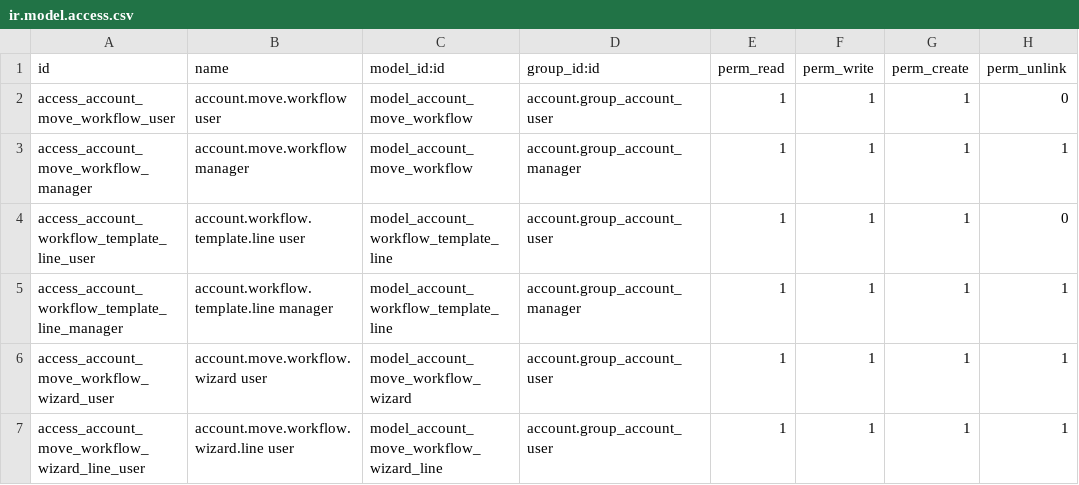
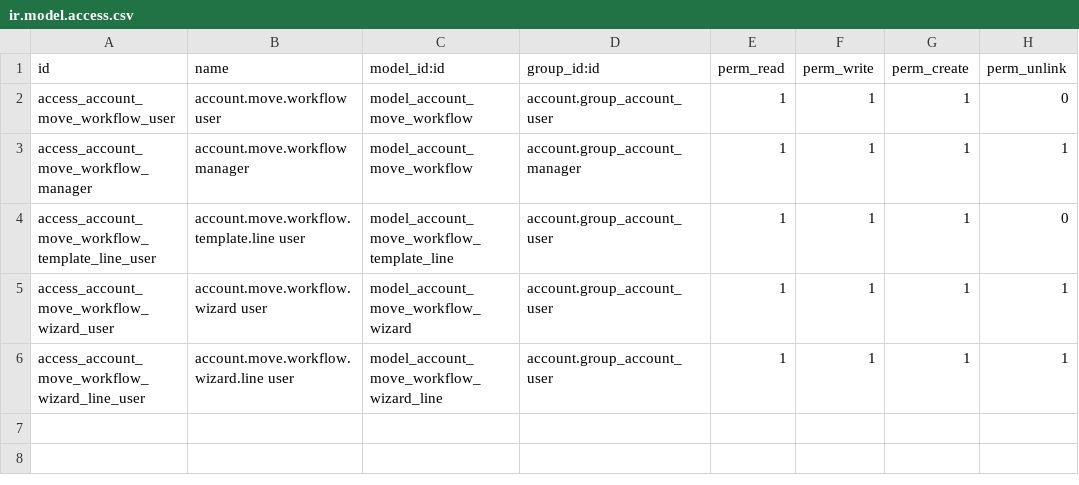
Before and after one commit to robertoCabreraAgro/account_move_workflow, a CSV file: security/ir.model.access.csv, drawn as a sheet.

```diff
--- a/security/ir.model.access.csv
+++ b/security/ir.model.access.csv
@@ -3,4 +3,3 @@ access_account_move_workflow_user,account.move.workflow user,model_account_move_
 access_account_move_workflow_manager,account.move.workflow manager,model_account_move_workflow,account.group_account_manager,1,1,1,1
-access_account_workflow_template_line_user,account.workflow.template.line user,model_account_workflow_template_line,account.group_account_user,1,1,1,0
-access_account_workflow_template_line_manager,account.workflow.template.line manager,model_account_workflow_template_line,account.group_account_manager,1,1,1,1
+access_account_move_workflow_template_line_user,account.move.workflow.template.line user,model_account_move_workflow_template_line,account.group_account_user,1,1,1,0
 access_account_move_workflow_wizard_user,account.move.workflow.wizard user,model_account_move_workflow_wizard,account.group_account_user,1,1,1,1
```
Also changed, not shown: 9 other files.
